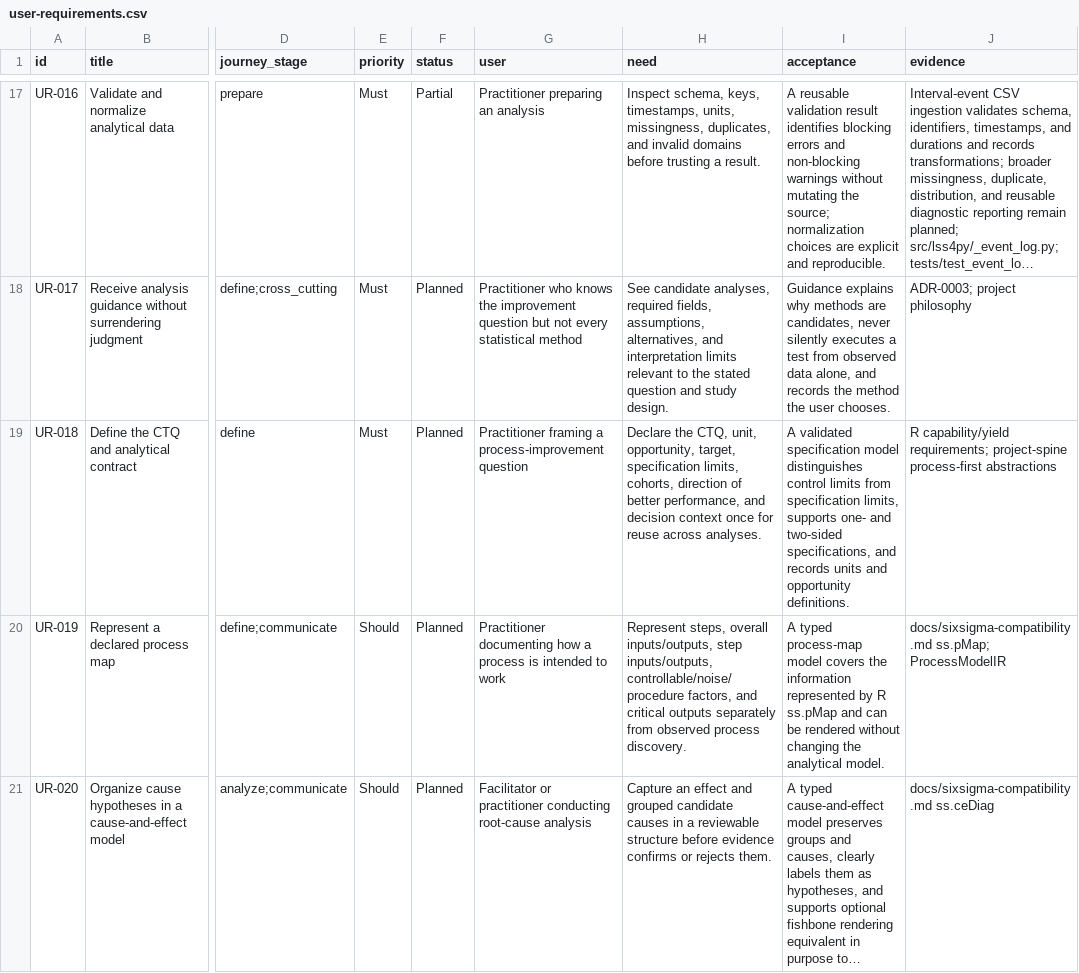
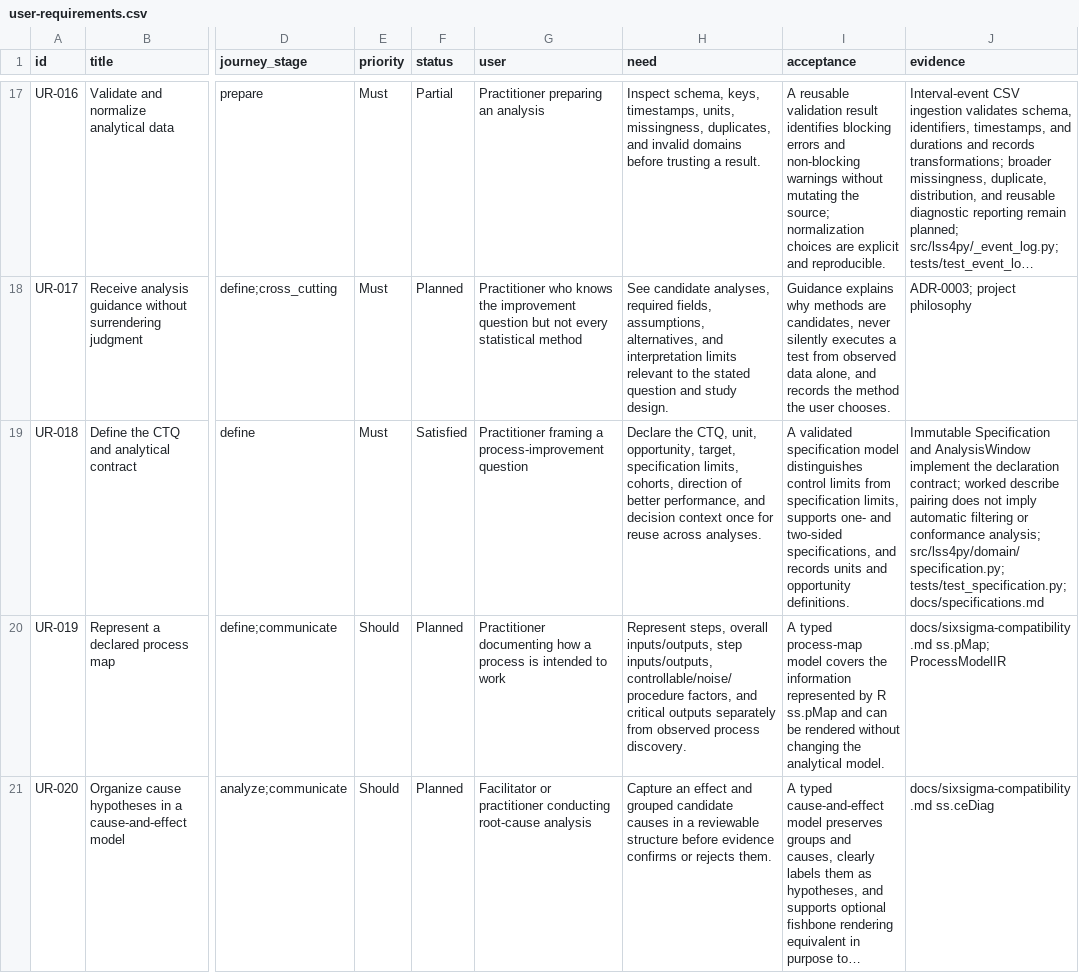
Before and after one commit to shanewilkins/lss4py, a CSV file: docs/requirements/user-requirements.csv, drawn as a sheet; only a part is shown, gaps mark what is left out; long unchanged cells end in …; the diff names each change by its address in the sheet, - before the commit and + after, or states it on an @@ line.

```diff
--- a/docs/requirements/user-requirements.csv
+++ b/docs/requirements/user-requirements.csv
-F19 (status): Planned
+F19 (status): Satisfied
-J19 (evidence): R capability/yield requirements; project-spine process-first abstractions
+J19 (evidence): Immutable Specification and AnalysisWindow implement the declaration contract; worked describe pairing does not imply automatic filtering or conformance analysis; src/lss4py/domain/specification.py; tests/test_specification.py; docs/specifications.md
```
Also changed, not shown: docs/requirements/technical-requirements.csv, 12 other files.
